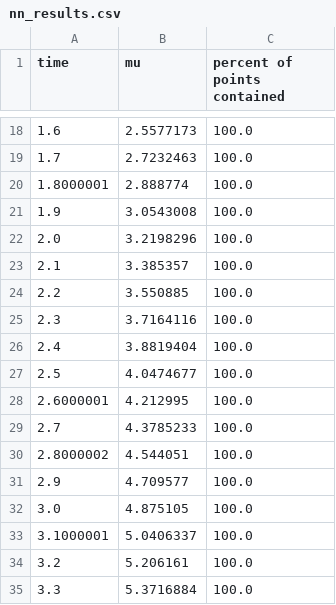
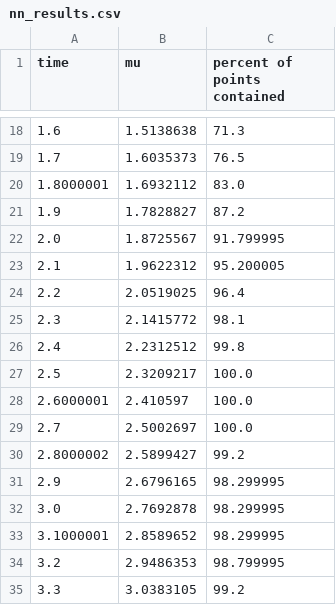
Before and after one commit to AutoVerse-ai/Verse-library, a CSV file: verse/stars/nn_results.csv, drawn as a sheet; only a part is shown, gaps mark what is left out; the diff covers the shown part only.

```diff
--- a/verse/stars/nn_results.csv
+++ b/verse/stars/nn_results.csv
@@ -18,18 +18,18 @@ time,mu,percent of points contained
-1.6,2.5577173,100.0
-1.7,2.7232463,100.0
-1.8000001,2.888774,100.0
-1.9,3.0543008,100.0
-2.0,3.2198296,100.0
-2.1,3.385357,100.0
-2.2,3.550885,100.0
-2.3,3.7164116,100.0
-2.4,3.8819404,100.0
-2.5,4.0474677,100.0
-2.6000001,4.212995,100.0
-2.7,4.3785233,100.0
-2.8000002,4.544051,100.0
-2.9,4.709577,100.0
-3.0,4.875105,100.0
-3.1000001,5.0406337,100.0
-3.2,5.206161,100.0
-3.3,5.3716884,100.0
+1.6,1.5138638,71.3
+1.7,1.6035373,76.5
+1.8000001,1.6932112,83.0
+1.9,1.7828827,87.2
+2.0,1.8725567,91.799995
+2.1,1.9622312,95.200005
+2.2,2.0519025,96.4
+2.3,2.1415772,98.1
+2.4,2.2312512,99.8
+2.5,2.3209217,100.0
+2.6000001,2.410597,100.0
+2.7,2.5002697,100.0
+2.8000002,2.5899427,99.2
+2.9,2.6796165,98.299995
+3.0,2.7692878,98.299995
+3.1000001,2.8589652,98.299995
+3.2,2.9486353,98.799995
+3.3,3.0383105,99.2
```
Also changed, not shown: 72 edited cells elsewhere in this file, 1 other file.
